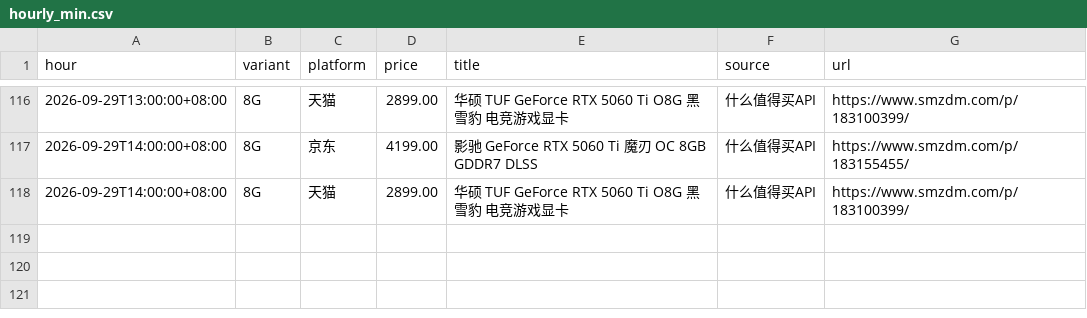
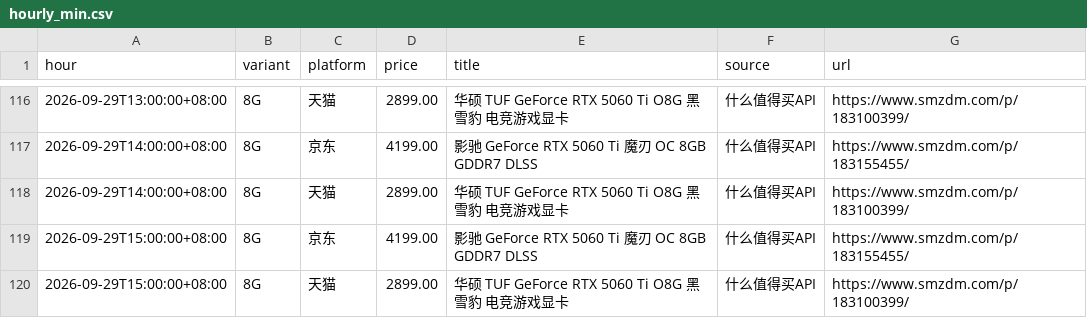
Before and after one commit to skk15857411020/5060TI, a CSV file: docs/hourly_min.csv, drawn as a sheet; only a part is shown, gaps mark what is left out.

```diff
--- a/docs/hourly_min.csv
+++ b/docs/hourly_min.csv
@@ -118 +118,3 @@ hour,variant,platform,price,title,source,url
 2026-09-29T14:00:00+08:00,8G,天猫,2899.00,华硕 TUF GeForce RTX 5060 Ti O8G 黑雪豹 电竞游戏显卡,什么值得买API,https://www.smzdm.com/p/183100399/
+2026-09-29T15:00:00+08:00,8G,京东,4199.00,影驰 GeForce RTX 5060 Ti 魔刃 OC 8GB GDDR7 DLSS,什么值得买API,https://www.smzdm.com/p/183155455/
+2026-09-29T15:00:00+08:00,8G,天猫,2899.00,华硕 TUF GeForce RTX 5060 Ti O8G 黑雪豹 电竞游戏显卡,什么值得买API,https://www.smzdm.com/p/183100399/
```
Also changed, not shown: 2 other files.
